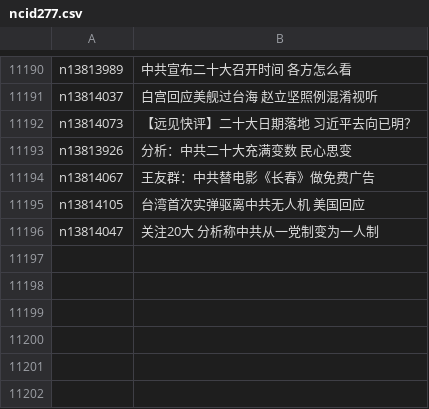
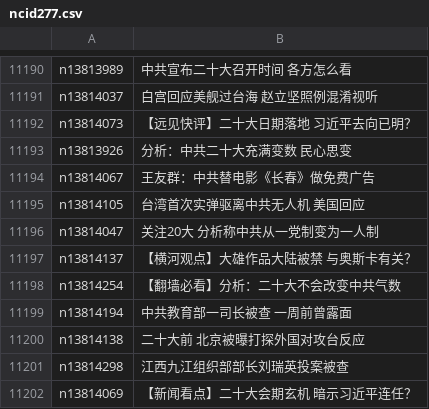
Before and after one commit to easy2view/epoch-news, a CSV file: indexes/ncid277.csv, drawn as a sheet; only a part is shown, gaps mark what is left out; the diff names each change by its address in the sheet, - before the commit and + after, or states it on an @@ line.

```diff
--- a/indexes/ncid277.csv
+++ b/indexes/ncid277.csv
+row 11197: n13814137 | 【横河观点】大雄作品大陆被禁 与奥斯卡有关？
+row 11198: n13814254 | 【翻墙必看】分析：二十大不会改变中共气数
+row 11199: n13814194 | 中共教育部一司长被查 一周前曾露面
+row 11200: n13814138 | 二十大前 北京被曝打探外国对攻台反应
+row 11201: n13814298 | 江西九江组织部部长刘瑞英投案被查
+row 11202: n13814069 | 【新闻看点】二十大会期玄机 暗示习近平连任？
```
Also changed, not shown: indexes/ncid1078159.csv, indexes/ncid1078160.csv, 38 other files.
